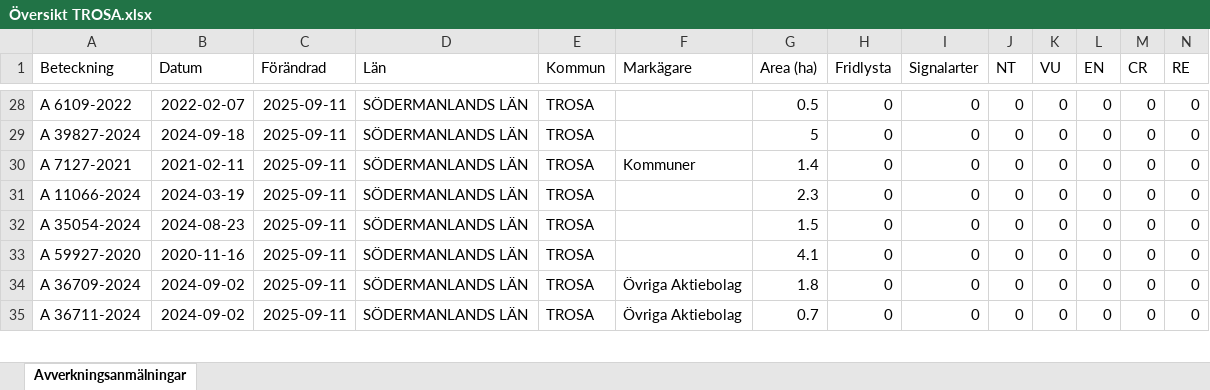
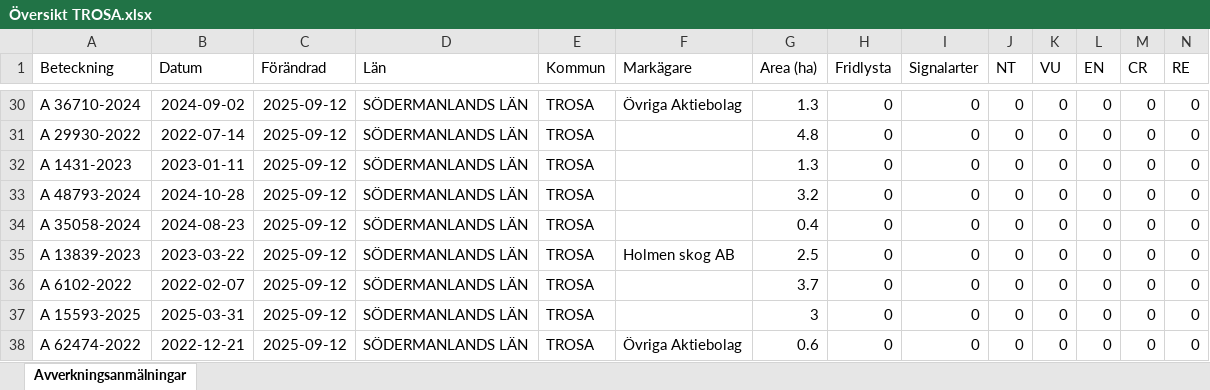
Before and after one commit to klasma/Logging_0488, an Excel workbook: Översikt TROSA.xlsx, sheet Avverkningsanmälningar, drawn as a sheet; only a part is shown, gaps mark what is left out; values as stored, in another font and other column widths than the file's, no borders; addresses are those after the commit; rows hold the shown columns only; the diff covers the shown part only; the diff names each change by its address in the sheet, - before the commit and + after, or states it on an @@ line.

```diff
--- a/Översikt TROSA.xlsx (sheet Avverkningsanmälningar)
+++ b/Översikt TROSA.xlsx (sheet Avverkningsanmälningar)
-A30 (Beteckning): A 6109-2022
+A30 (Beteckning): A 36710-2024
-B30 (Datum): 2022-02-07
+B30 (Datum): 2024-09-02
-C30:C34 (Förändrad): 2025-09-11
+C30:C34 (Förändrad): 2025-09-12
-F30 (Markägare): (empty)
+F30 (Markägare): Övriga Aktiebolag
-G30 (Area (ha)): 0.5
+G30 (Area (ha)): 1.3
-A31 (Beteckning): A 39827-2024
+A31 (Beteckning): A 29930-2022
-B31 (Datum): 2024-09-18
+B31 (Datum): 2022-07-14
-G31 (Area (ha)): 5
+G31 (Area (ha)): 4.8
-A32 (Beteckning): A 7127-2021
+A32 (Beteckning): A 1431-2023
-B32 (Datum): 2021-02-11
+B32 (Datum): 2023-01-11
-F32 (Markägare): Kommuner
+F32 (Markägare): (empty)
-G32 (Area (ha)): 1.4
+G32 (Area (ha)): 1.3
-A33 (Beteckning): A 11066-2024
+A33 (Beteckning): A 48793-2024
-B33 (Datum): 2024-03-19
+B33 (Datum): 2024-10-28
-G33 (Area (ha)): 2.3
+G33 (Area (ha)): 3.2
-A34 (Beteckning): A 35054-2024
+A34 (Beteckning): A 35058-2024
-G34 (Area (ha)): 1.5
+G34 (Area (ha)): 0.4
+row 35: A 13839-2023 | 2023-03-22 | 2025-09-12 | SÖDERMANLANDS LÄN | TROSA | Holmen skog AB | 2.5 | 0 | 0 | 0 | 0 | 0 | 0 | 0
-A36 (Beteckning): A 59927-2020
+A36 (Beteckning): A 6102-2022
-B36 (Datum): 2020-11-16
+B36 (Datum): 2022-02-07
-C36:C38 (Förändrad): 2025-09-11
+C36:C38 (Förändrad): 2025-09-12
-G36 (Area (ha)): 4.1
+G36 (Area (ha)): 3.7
-A37 (Beteckning): A 36709-2024
+A37 (Beteckning): A 15593-2025
-B37 (Datum): 2024-09-02
+B37 (Datum): 2025-03-31
-F37 (Markägare): Övriga Aktiebolag
+F37 (Markägare): (empty)
-G37 (Area (ha)): 1.8
+G37 (Area (ha)): 3
-A38 (Beteckning): A 36711-2024
+A38 (Beteckning): A 62474-2022
-B38 (Datum): 2024-09-02
+B38 (Datum): 2022-12-21
-G38 (Area (ha)): 0.7
+G38 (Area (ha)): 0.6
```
Also changed, not shown: 8 added rows, 9 removed rows and 164 edited cells elsewhere in this sheet, artfynd/A 13760-2022 artfynd.xlsx, artfynd/A 44253-2024 artfynd.xlsx, 49 other files.
